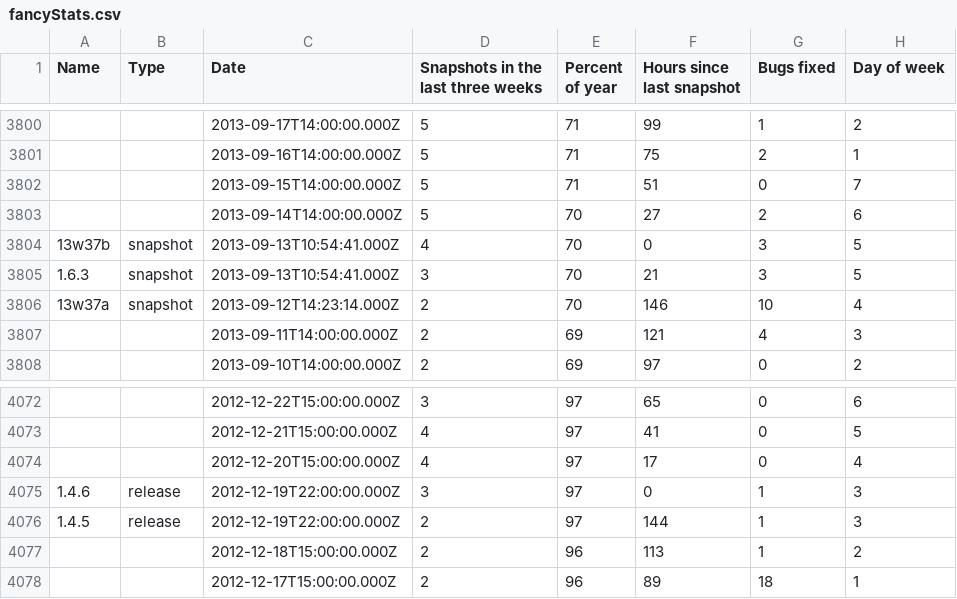
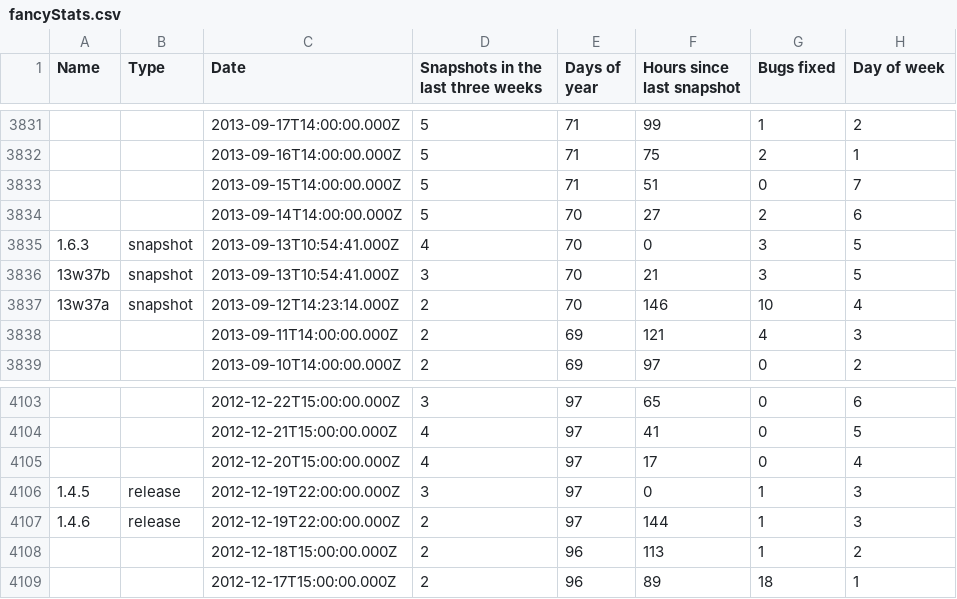
Before and after one commit to DEVTomatoCake/MCCNextSnapshot, a CSV file: fancyStats.csv, drawn as a sheet; only a part is shown, gaps mark what is left out; the diff covers the shown part only.

Commit message:
QoL stuff + update model data

```diff
--- a/fancyStats.csv
+++ b/fancyStats.csv
@@ -1 +1 @@
-Name,Type,Date,Snapshots in the last three weeks,Percent of year,Hours since last snapshot,Bugs fixed,Day of week
+Name,Type,Date,Snapshots in the last three weeks,Days of year,Hours since last snapshot,Bugs fixed,Day of week
@@ -3803,4 +3834,4 @@ Name,Type,Date,Snapshots in the last three weeks,Percent of year,Hours since las
 ,,2013-09-14T14:00:00.000Z,5,70,27,2,6
-13w37b,snapshot,2013-09-13T10:54:41.000Z,4,70,0,3,5
-1.6.3,snapshot,2013-09-13T10:54:41.000Z,3,70,21,3,5
+1.6.3,snapshot,2013-09-13T10:54:41.000Z,4,70,0,3,5
+13w37b,snapshot,2013-09-13T10:54:41.000Z,3,70,21,3,5
 13w37a,snapshot,2013-09-12T14:23:14.000Z,2,70,146,10,4
@@ -4074,4 +4105,4 @@ Name,Type,Date,Snapshots in the last three weeks,Percent of year,Hours since las
 ,,2012-12-20T15:00:00.000Z,4,97,17,0,4
-1.4.6,release,2012-12-19T22:00:00.000Z,3,97,0,1,3
-1.4.5,release,2012-12-19T22:00:00.000Z,2,97,144,1,3
+1.4.5,release,2012-12-19T22:00:00.000Z,3,97,0,1,3
+1.4.6,release,2012-12-19T22:00:00.000Z,2,97,144,1,3
 ,,2012-12-18T15:00:00.000Z,2,96,113,1,2
```
Also changed, not shown: 31 added rows elsewhere in this file, mcVersions.csv, 10 other files.
